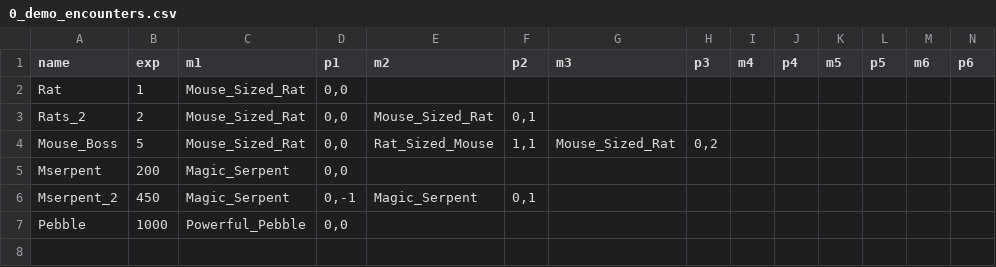
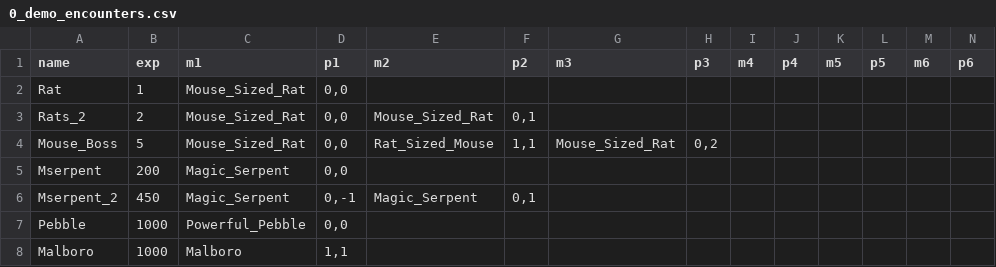
Before and after one commit to drcdh/odin-jrpg-framework, a CSV file: content/encounters/0_demo_encounters.csv, drawn as a sheet.

```diff
--- a/content/encounters/0_demo_encounters.csv
+++ b/content/encounters/0_demo_encounters.csv
@@ -7 +7,2 @@ Mserpent_2,450,Magic_Serpent,"0,-1",Magic_Serpent,"0,1",,,,,,,,
 Pebble,1000,Powerful_Pebble,"0,0",,,,,,,,,,
+Malboro,1000,Malboro,"1,1",,,,,,,,,,
```
Also changed, not shown: content/baddies/0_demo_baddies.csv, content/skills/0_demo_skills.csv, 25 other files.
